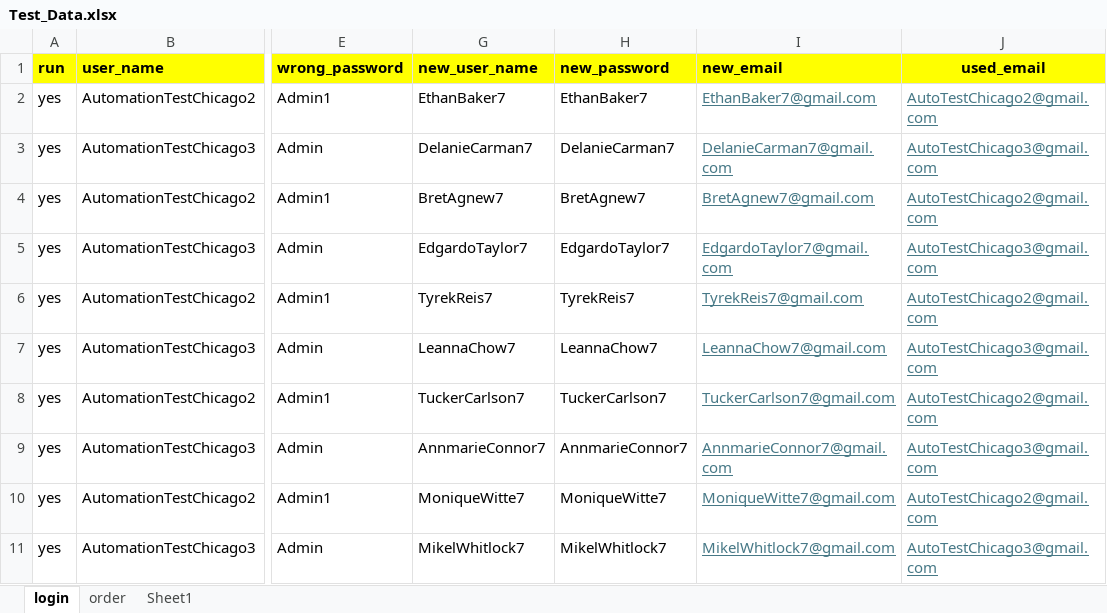
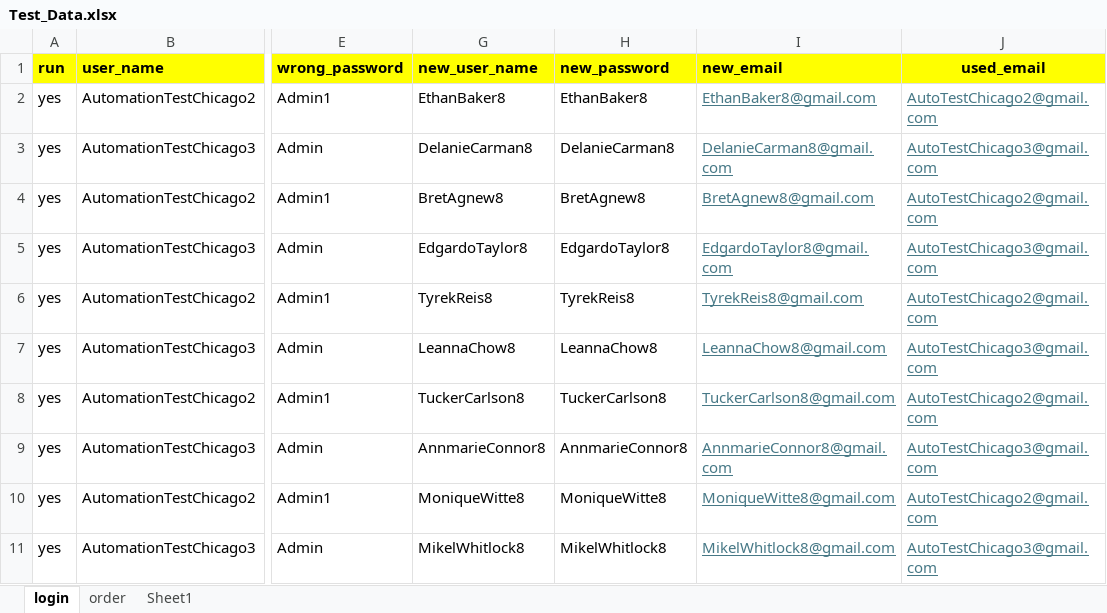
Before and after one commit to DmitriyV7/POM6, an Excel workbook: src/main/resources/test_data/Test_Data.xlsx, sheet login, drawn as a sheet; only a part is shown, gaps mark what is left out; values as stored, in another font and other column widths than the file's, no borders; the diff covers the shown part only; the diff names each change by its address in the sheet, - before the commit and + after, or states it on an @@ line.

```diff
--- a/src/main/resources/test_data/Test_Data.xlsx (sheet login)
+++ b/src/main/resources/test_data/Test_Data.xlsx (sheet login)
-G2 (new_user_name): EthanBaker7
+G2 (new_user_name): EthanBaker8
-H2 (new_password): EthanBaker7
+H2 (new_password): EthanBaker8
-I2 (new_email): EthanBaker7@gmail.com
+I2 (new_email): EthanBaker8@gmail.com
-G3 (new_user_name): DelanieCarman7
+G3 (new_user_name): DelanieCarman8
-H3 (new_password): DelanieCarman7
+H3 (new_password): DelanieCarman8
-I3 (new_email): DelanieCarman7@gmail.com
+I3 (new_email): DelanieCarman8@gmail.com
-G4 (new_user_name): BretAgnew7
+G4 (new_user_name): BretAgnew8
-H4 (new_password): BretAgnew7
+H4 (new_password): BretAgnew8
-I4 (new_email): BretAgnew7@gmail.com
+I4 (new_email): BretAgnew8@gmail.com
-G5 (new_user_name): EdgardoTaylor7
+G5 (new_user_name): EdgardoTaylor8
-H5 (new_password): EdgardoTaylor7
+H5 (new_password): EdgardoTaylor8
-I5 (new_email): EdgardoTaylor7@gmail.com
+I5 (new_email): EdgardoTaylor8@gmail.com
-G6 (new_user_name): TyrekReis7
+G6 (new_user_name): TyrekReis8
-H6 (new_password): TyrekReis7
+H6 (new_password): TyrekReis8
-I6 (new_email): TyrekReis7@gmail.com
+I6 (new_email): TyrekReis8@gmail.com
-G7 (new_user_name): LeannaChow7
+G7 (new_user_name): LeannaChow8
-H7 (new_password): LeannaChow7
+H7 (new_password): LeannaChow8
-I7 (new_email): LeannaChow7@gmail.com
+I7 (new_email): LeannaChow8@gmail.com
-G8 (new_user_name): TuckerCarlson7
+G8 (new_user_name): TuckerCarlson8
-H8 (new_password): TuckerCarlson7
+H8 (new_password): TuckerCarlson8
-I8 (new_email): TuckerCarlson7@gmail.com
+I8 (new_email): TuckerCarlson8@gmail.com
-G9 (new_user_name): AnnmarieConnor7
+G9 (new_user_name): AnnmarieConnor8
-H9 (new_password): AnnmarieConnor7
+H9 (new_password): AnnmarieConnor8
-I9 (new_email): AnnmarieConnor7@gmail.com
+I9 (new_email): AnnmarieConnor8@gmail.com
-G10 (new_user_name): MoniqueWitte7
+G10 (new_user_name): MoniqueWitte8
-H10 (new_password): MoniqueWitte7
+H10 (new_password): MoniqueWitte8
-I10 (new_email): MoniqueWitte7@gmail.com
+I10 (new_email): MoniqueWitte8@gmail.com
-G11 (new_user_name): MikelWhitlock7
+G11 (new_user_name): MikelWhitlock8
-H11 (new_password): MikelWhitlock7
+H11 (new_password): MikelWhitlock8
-I11 (new_email): MikelWhitlock7@gmail.com
+I11 (new_email): MikelWhitlock8@gmail.com
```
Also changed, not shown: 30 edited cells elsewhere in this sheet, sheet Sheet1, sheet order.
